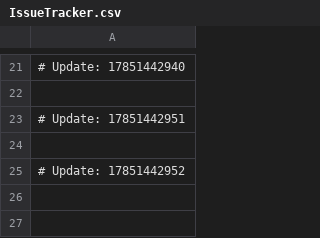
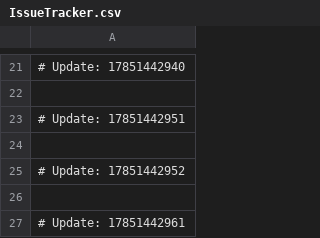
Before and after one commit to pownhazttea/documentation-1, a CSV file: IssueTracker.csv, drawn as a sheet; only a part is shown, gaps mark what is left out; the diff names each change by its address in the sheet, - before the commit and + after, or states it on an @@ line.

```diff
--- a/IssueTracker.csv
+++ b/IssueTracker.csv
+row 26: (empty)
+row 27: # Update: 17851442961
```
